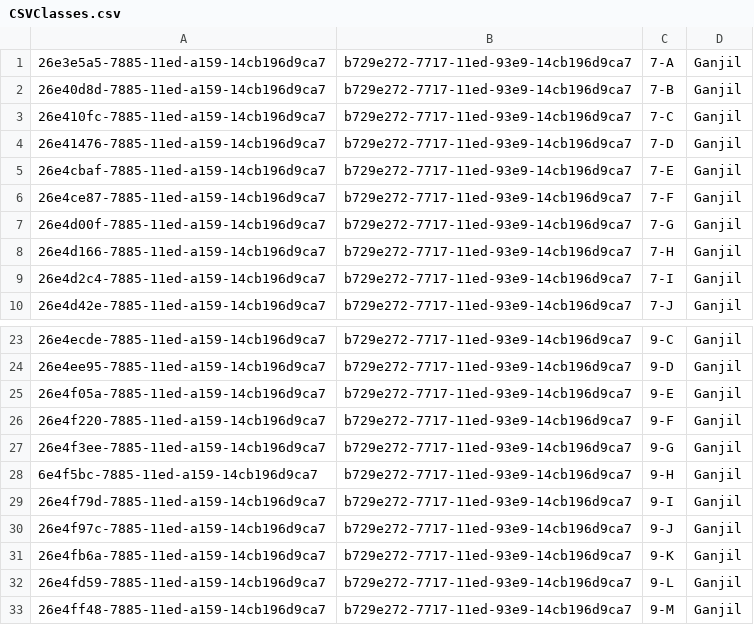
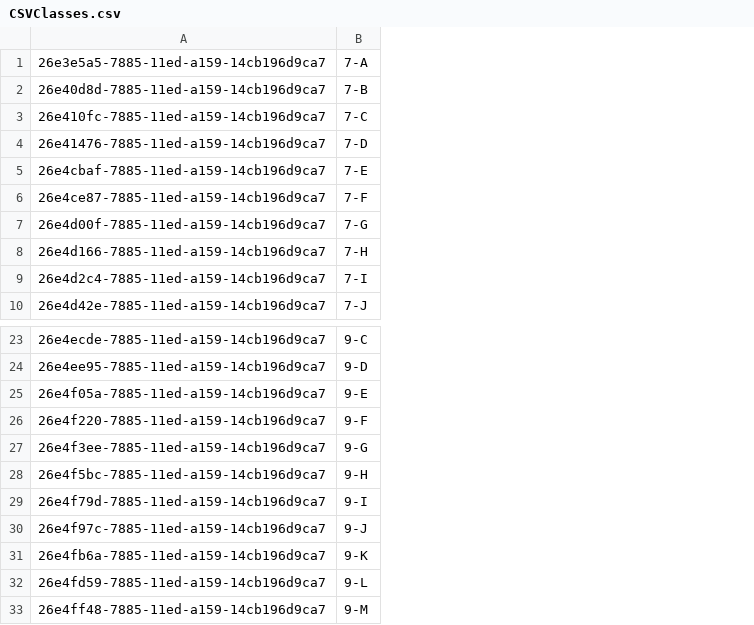
Before and after one commit to cstmrc3130/tubes_group_7_msbd, a CSV file: ProcessedData/CSVClasses.csv, drawn as a sheet; only a part is shown, gaps mark what is left out; the diff names each change by its address in the sheet, - before the commit and + after, or states it on an @@ line.

```diff
--- a/ProcessedData/CSVClasses.csv
+++ b/ProcessedData/CSVClasses.csv
-column B, rows 1-10: all b729e272-7717-11ed-93e9-14cb196d9ca7; rows 23-33: all b729e272-7717-11ed-93e9-14cb196d9ca7
-column D, rows 1-10: all Ganjil; rows 23-33: all Ganjil
-A28: 6e4f5bc-7885-11ed-a159-14cb196d9ca7
+A28: 26e4f5bc-7885-11ed-a159-14cb196d9ca7
```
Also changed, not shown: ProcessedData/CSVTeachers.csv, 14 other files.
